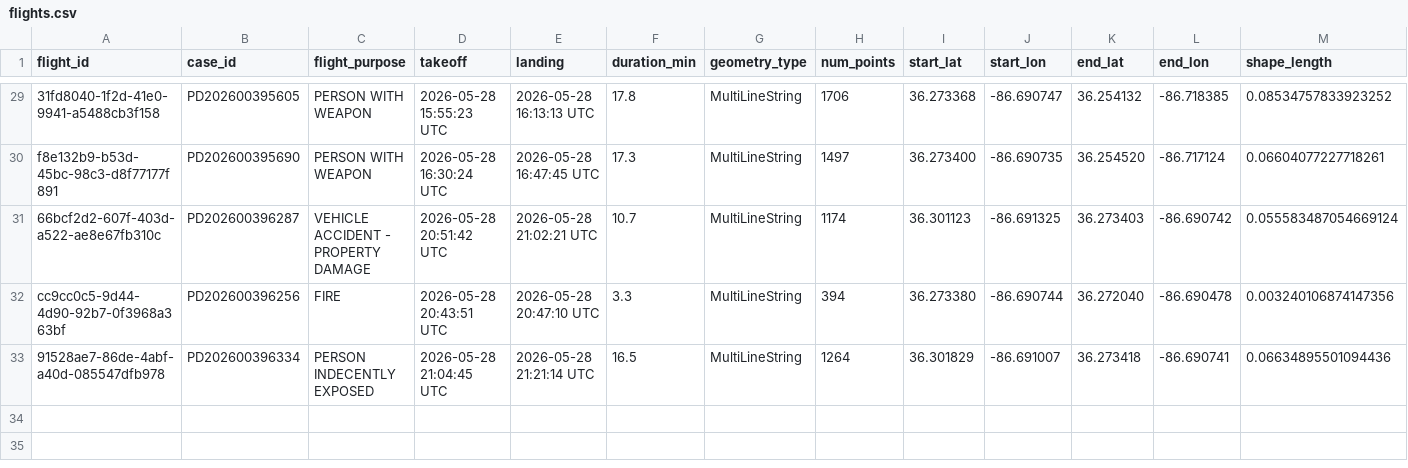
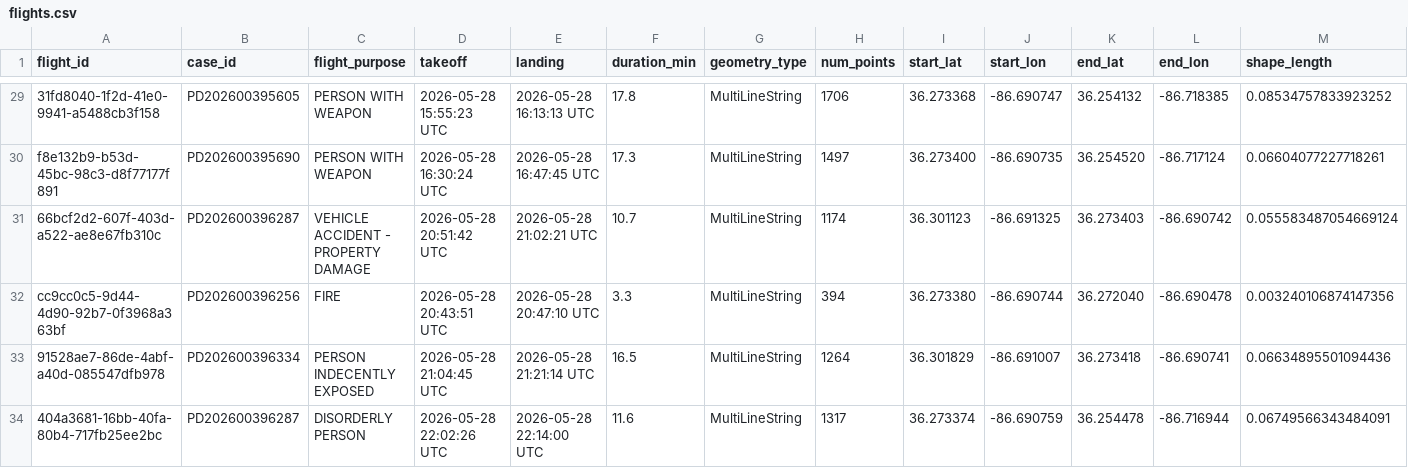
Before and after one commit to clovenbradshaw-ctrl/plain-text, a CSV file: dfr/flights.csv, drawn as a sheet; only a part is shown, gaps mark what is left out.

Commit message:
dfr: CSV update 2026-05-28 22:55 UTC

```diff
--- a/dfr/flights.csv
+++ b/dfr/flights.csv
@@ -33 +33,2 @@ cc9cc0c5-9d44-4d90-92b7-0f3968a363bf,PD202600396256,FIRE,2026-05-28 20:43:51 UTC
 91528ae7-86de-4abf-a40d-085547dfb978,PD202600396334,PERSON INDECENTLY EXPOSED,2026-05-28 21:04:45 UTC,2026-05-28 21:21:14 UTC,16.5,MultiLineString,1264,36.301829,-86.691007,36.273418,-86.690741,0.06634895501094436
+404a3681-16bb-40fa-80b4-717fb25ee2bc,PD202600396287,DISORDERLY PERSON,2026-05-28 22:02:26 UTC,2026-05-28 22:14:00 UTC,11.6,MultiLineString,1317,36.273374,-86.690759,36.254478,-86.716944,0.06749566343484091
```
